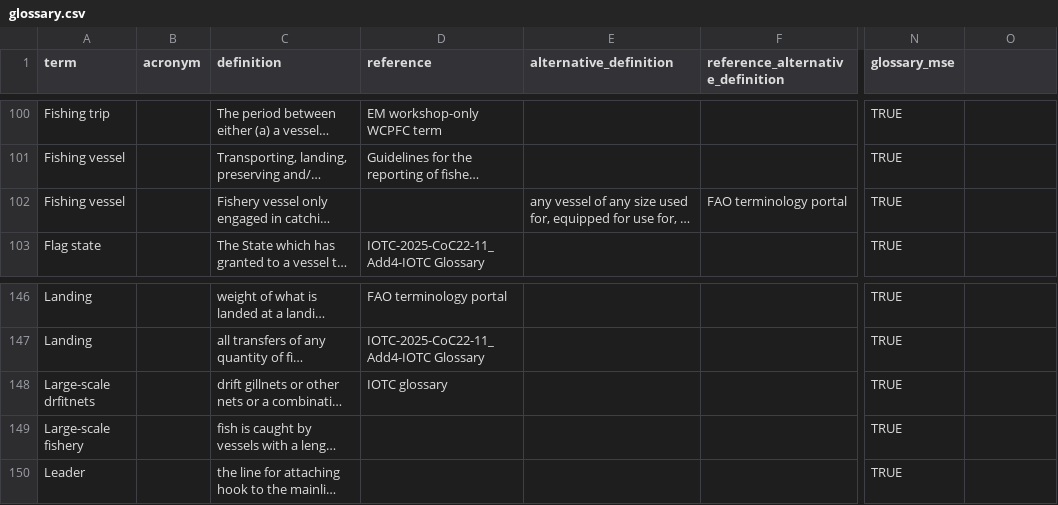
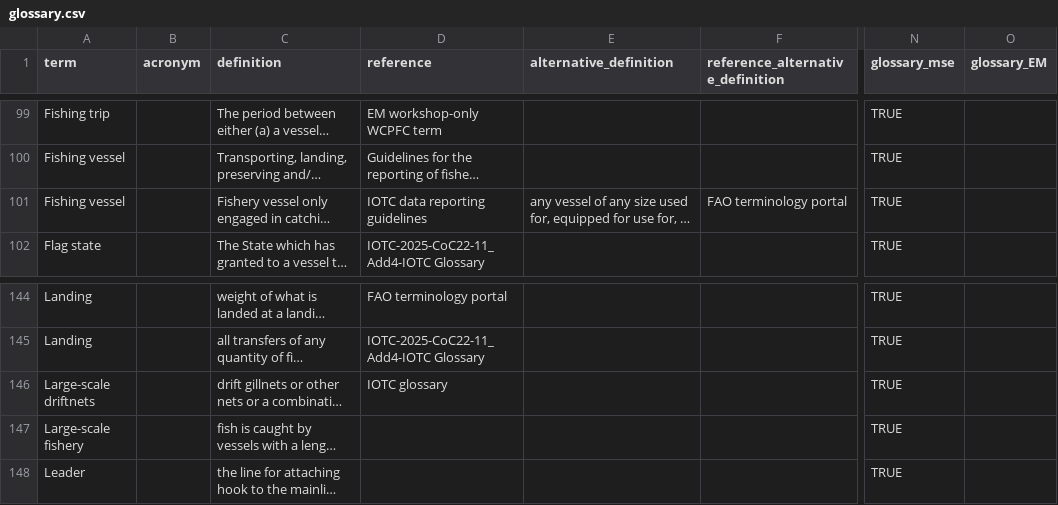
Before and after one commit to iotc-secretariat/iotc-glossaries, a CSV file: inputs/glossary.csv, drawn as a sheet; only a part is shown, gaps mark what is left out; long unchanged cells end in …; addresses are those after the commit; the diff covers the shown part only; the diff names each change by its address in the sheet, - before the commit and + after, or states it on an @@ line.

```diff
--- a/inputs/glossary.csv
+++ b/inputs/glossary.csv
-O1: (empty)
+O1: glossary_EM
-D101 (reference): (empty)
+D101 (reference): IOTC data reporting guidelines
-A146 (term): Large-scale drfitnets
+A146 (term): Large-scale driftnets
```
Also changed, not shown: 2 added rows, 4 removed rows and 86 edited cells elsewhere in this file.
